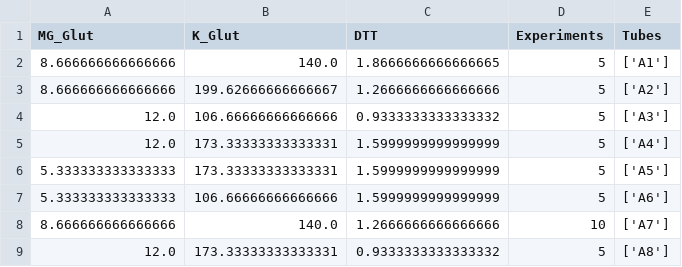
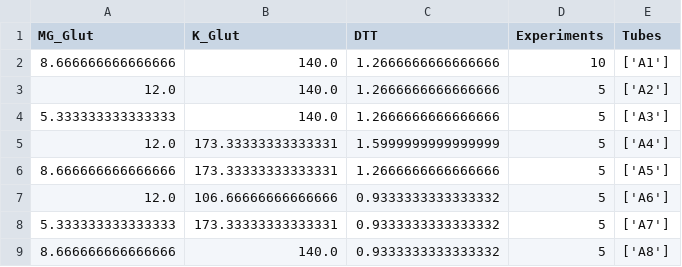
Before and after one commit to Laohakunakorn-Group/NLLAB_OT2_Protocol_Dev, a CSV file: Technical_error_active_learning/src/ALTE010/output/MasterMixes/2_plate_Aqueous_MasterMix_Stocks_human_readable.csv, drawn as a sheet.

Commit message:
output

```diff
--- a/Technical_error_active_learning/src/ALTE010/output/MasterMixes/2_plate_Aqueous_MasterMix_Stocks_human_readable.csv
+++ b/Technical_error_active_learning/src/ALTE010/output/MasterMixes/2_plate_Aqueous_MasterMix_Stocks_human_readable.csv
@@ -1,9 +1,9 @@
 MG_Glut,K_Glut,DTT,Experiments,Tubes
-8.666666666666666,140.0,1.8666666666666665,5,['A1']
-8.666666666666666,199.62666666666667,1.2666666666666666,5,['A2']
-12.0,106.66666666666666,0.9333333333333332,5,['A3']
+8.666666666666666,140.0,1.2666666666666666,10,['A1']
+12.0,140.0,1.2666666666666666,5,['A2']
+5.333333333333333,140.0,1.2666666666666666,5,['A3']
 12.0,173.33333333333331,1.5999999999999999,5,['A4']
-5.333333333333333,173.33333333333331,1.5999999999999999,5,['A5']
-5.333333333333333,106.66666666666666,1.5999999999999999,5,['A6']
-8.666666666666666,140.0,1.2666666666666666,10,['A7']
-12.0,173.33333333333331,0.9333333333333332,5,['A8']
+8.666666666666666,173.33333333333331,1.2666666666666666,5,['A5']
+12.0,106.66666666666666,0.9333333333333332,5,['A6']
+5.333333333333333,173.33333333333331,0.9333333333333332,5,['A7']
+8.666666666666666,140.0,0.9333333333333332,5,['A8']
```
Also changed, not shown: Technical_error_active_learning/src/ALTE010/output/Experiment_Designs/design_final.csv, 6 other files.
